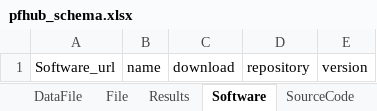
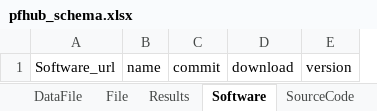
Before and after one commit to usnistgov/pfhub-schema, an Excel workbook: project/excel/pfhub_schema.xlsx, sheet Software, drawn as a sheet; values as stored, in another font and other column widths than the file's, no borders; removed rows and columns are numbered as before the commit, all else as after; the diff names each change by its address in the sheet, - before the commit and + after, or states it on an @@ line.

```diff
--- a/project/excel/pfhub_schema.xlsx (sheet Software)
+++ b/project/excel/pfhub_schema.xlsx (sheet Software)
+column C, row 1: commit
-column D, row 1: repository
```
Also changed, not shown: sheet CsvFile1, sheet Software1, sheet CsvFile, sheet SourceCode, sheet SourceCode1, other sheet tabs, 15 other files.
